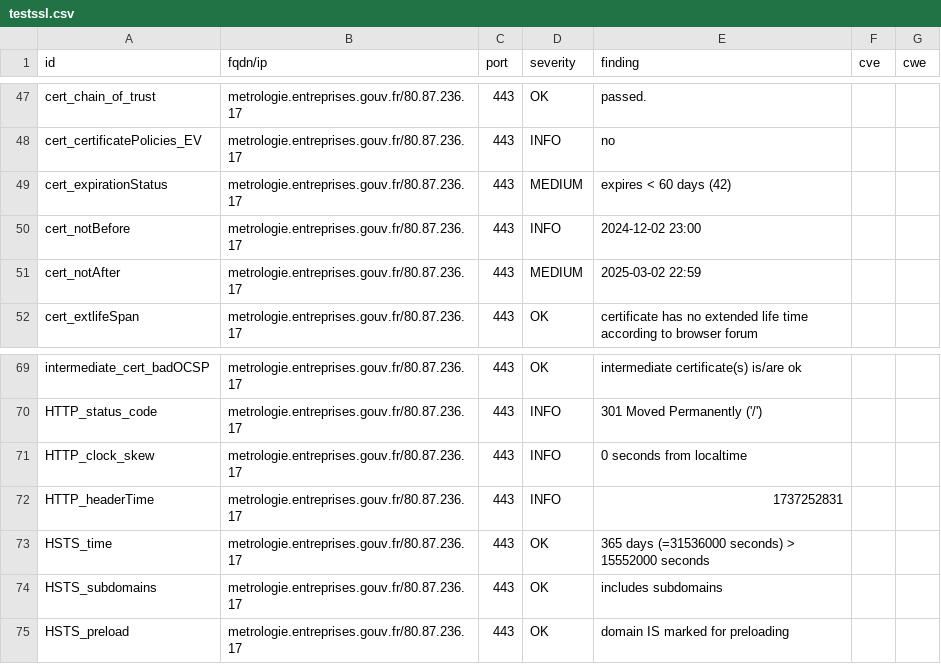
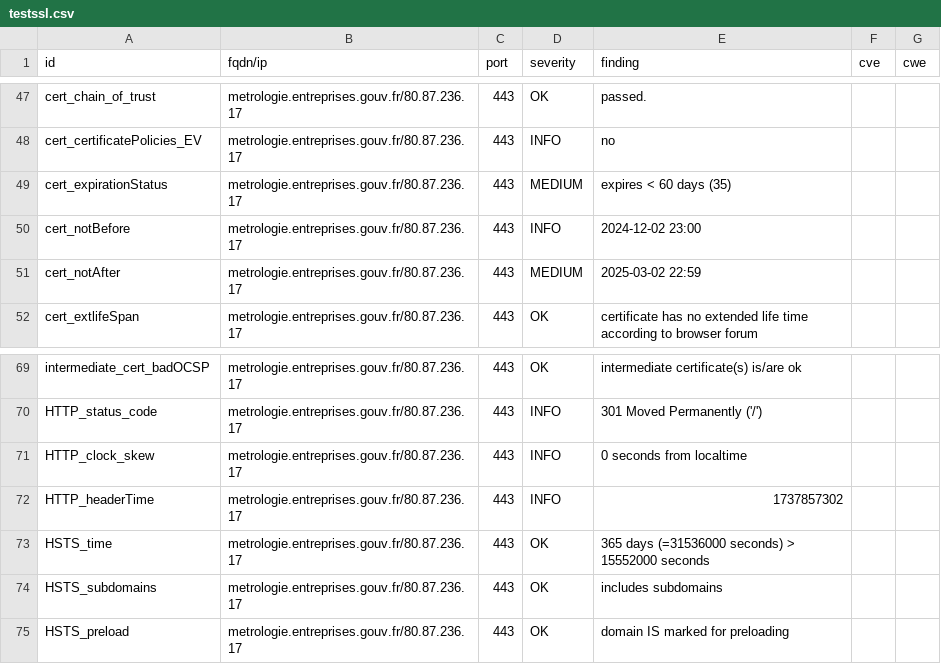
Before and after one commit to SIRCOM-BATN/dashlord, a CSV file: results/aHR0cHM6Ly9tZXRyb2xvZ2llLmVudHJlcHJpc2VzLmdvdXYuZnI=/testssl.csv, drawn as a sheet; only a part is shown, gaps mark what is left out.

```diff
--- a/results/aHR0cHM6Ly9tZXRyb2xvZ2llLmVudHJlcHJpc2VzLmdvdXYuZnI=/testssl.csv
+++ b/results/aHR0cHM6Ly9tZXRyb2xvZ2llLmVudHJlcHJpc2VzLmdvdXYuZnI=/testssl.csv
@@ -48,3 +48,3 @@
 "cert_certificatePolicies_EV","metrologie.entreprises.gouv.fr/80.87.236.17","443","INFO","no","",""
-"cert_expirationStatus","metrologie.entreprises.gouv.fr/80.87.236.17","443","MEDIUM","expires < 60 days (42)","",""
+"cert_expirationStatus","metrologie.entreprises.gouv.fr/80.87.236.17","443","MEDIUM","expires < 60 days (35)","",""
 "cert_notBefore","metrologie.entreprises.gouv.fr/80.87.236.17","443","INFO","2024-12-02 23:00","",""
@@ -71,3 +71,3 @@
 "HTTP_clock_skew","metrologie.entreprises.gouv.fr/80.87.236.17","443","INFO","0 seconds from localtime","",""
-"HTTP_headerTime","metrologie.entreprises.gouv.fr/80.87.236.17","443","INFO","1737252831","",""
+"HTTP_headerTime","metrologie.entreprises.gouv.fr/80.87.236.17","443","INFO","1737857302","",""
 "HSTS_time","metrologie.entreprises.gouv.fr/80.87.236.17","443","OK","365 days (=31536000 seconds) > 15552000 seconds","",""
```
Also changed, not shown: 12 other files.
